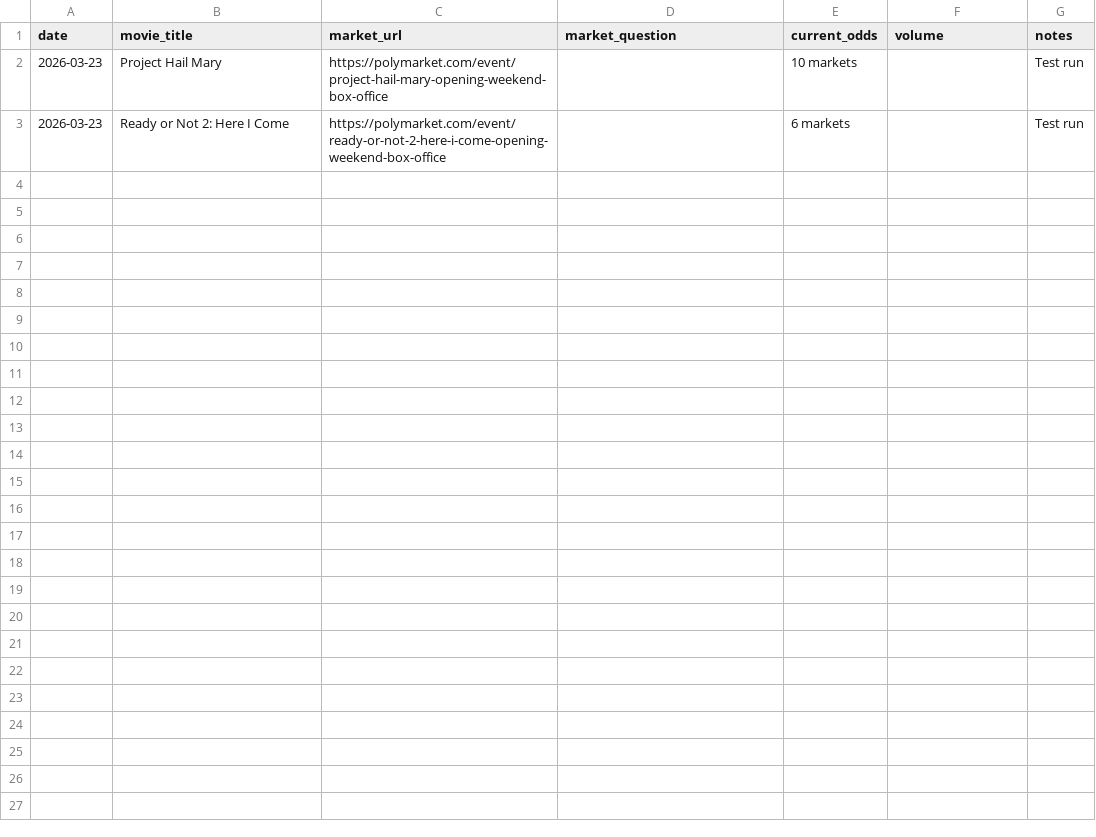
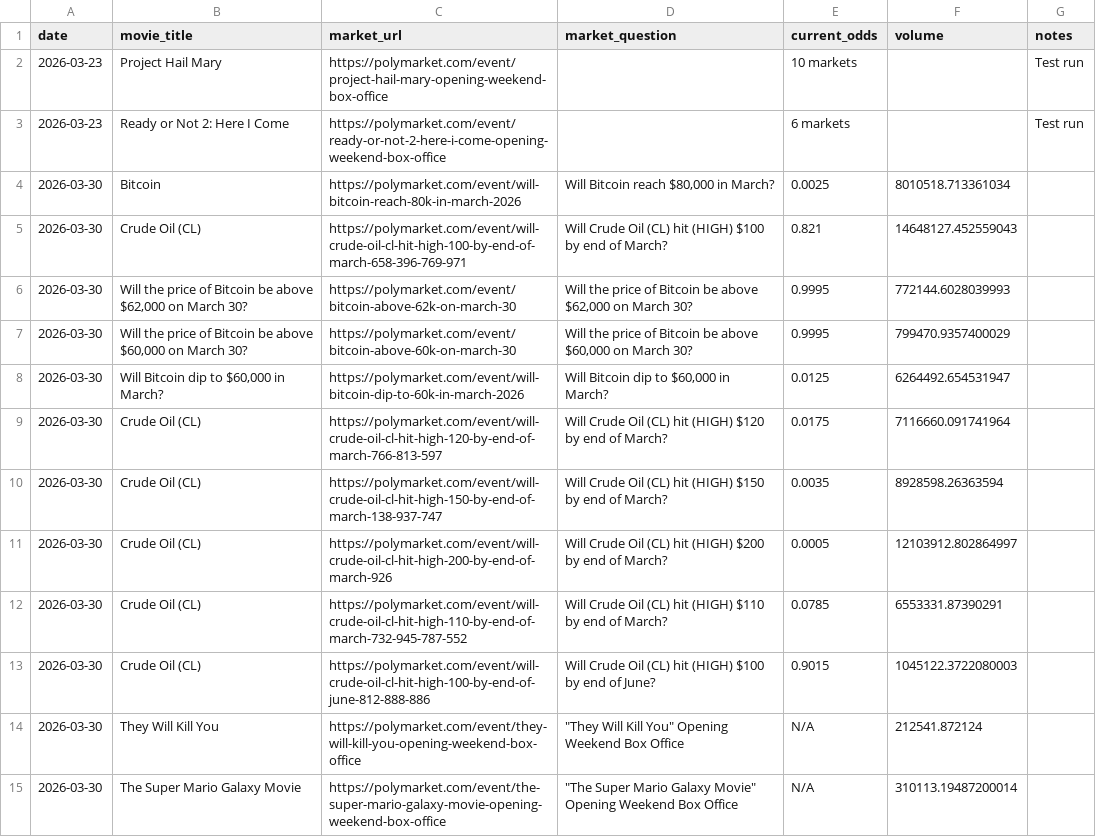
Before and after one commit to arnauddg27-svg/Theatres, a CSV file: box-office-tracker/data/polymarket-markets.csv, drawn as a sheet.

```diff
--- a/box-office-tracker/data/polymarket-markets.csv
+++ b/box-office-tracker/data/polymarket-markets.csv
@@ -3 +3,13 @@ date,movie_title,market_url,market_question,current_odds,volume,notes
 2026-03-23,Ready or Not 2: Here I Come,https://polymarket.com/event/ready-or-not-2-here-i-come-opening-weekend-box-office,,6 markets,,Test run
+2026-03-30,Bitcoin,https://polymarket.com/event/will-bitcoin-reach-80k-in-march-2026,"Will Bitcoin reach $80,000 in March?",0.0025,8010518.713361034,
+2026-03-30,Crude Oil (CL),https://polymarket.com/event/will-crude-oil-cl-hit-high-100-by-end-of-march-658-396-769-971,Will Crude Oil (CL) hit (HIGH) $100 by end of March?,0.821,14648127.452559043,
+2026-03-30,"Will the price of Bitcoin be above $62,000 on March 30?",https://polymarket.com/event/bitcoin-above-62k-on-march-30,"Will the price of Bitcoin be above $62,000 on March 30?",0.9995,772144.6028039993,
+2026-03-30,"Will the price of Bitcoin be above $60,000 on March 30?",https://polymarket.com/event/bitcoin-above-60k-on-march-30,"Will the price of Bitcoin be above $60,000 on March 30?",0.9995,799470.9357400029,
+2026-03-30,"Will Bitcoin dip to $60,000 in March?",https://polymarket.com/event/will-bitcoin-dip-to-60k-in-march-2026,"Will Bitcoin dip to $60,000 in March?",0.0125,6264492.654531947,
+2026-03-30,Crude Oil (CL),https://polymarket.com/event/will-crude-oil-cl-hit-high-120-by-end-of-march-766-813-597,Will Crude Oil (CL) hit (HIGH) $120 by end of March?,0.0175,7116660.091741964,
+2026-03-30,Crude Oil (CL),https://polymarket.com/event/will-crude-oil-cl-hit-high-150-by-end-of-march-138-937-747,Will Crude Oil (CL) hit (HIGH) $150 by end of March?,0.0035,8928598.26363594,
+2026-03-30,Crude Oil (CL),https://polymarket.com/event/will-crude-oil-cl-hit-high-200-by-end-of-march-926,Will Crude Oil (CL) hit (HIGH) $200 by end of March?,0.0005,12103912.802864997,
+2026-03-30,Crude Oil (CL),https://polymarket.com/event/will-crude-oil-cl-hit-high-110-by-end-of-march-732-945-787-552,Will Crude Oil (CL) hit (HIGH) $110 by end of March?,0.0785,6553331.87390291,
+2026-03-30,Crude Oil (CL),https://polymarket.com/event/will-crude-oil-cl-hit-high-100-by-end-of-june-812-888-886,Will Crude Oil (CL) hit (HIGH) $100 by end of June?,0.9015,1045122.3722080003,
+2026-03-30,They Will Kill You,https://polymarket.com/event/they-will-kill-you-opening-weekend-box-office,"""They Will Kill You"" Opening Weekend Box Office",N/A,212541.872124,
+2026-03-30,The Super Mario Galaxy Movie,https://polymarket.com/event/the-super-mario-galaxy-movie-opening-weekend-box-office,"""The Super Mario Galaxy Movie"" Opening Weekend Box Office",N/A,310113.19487200014,
```
Also changed, not shown: 10 other files.
